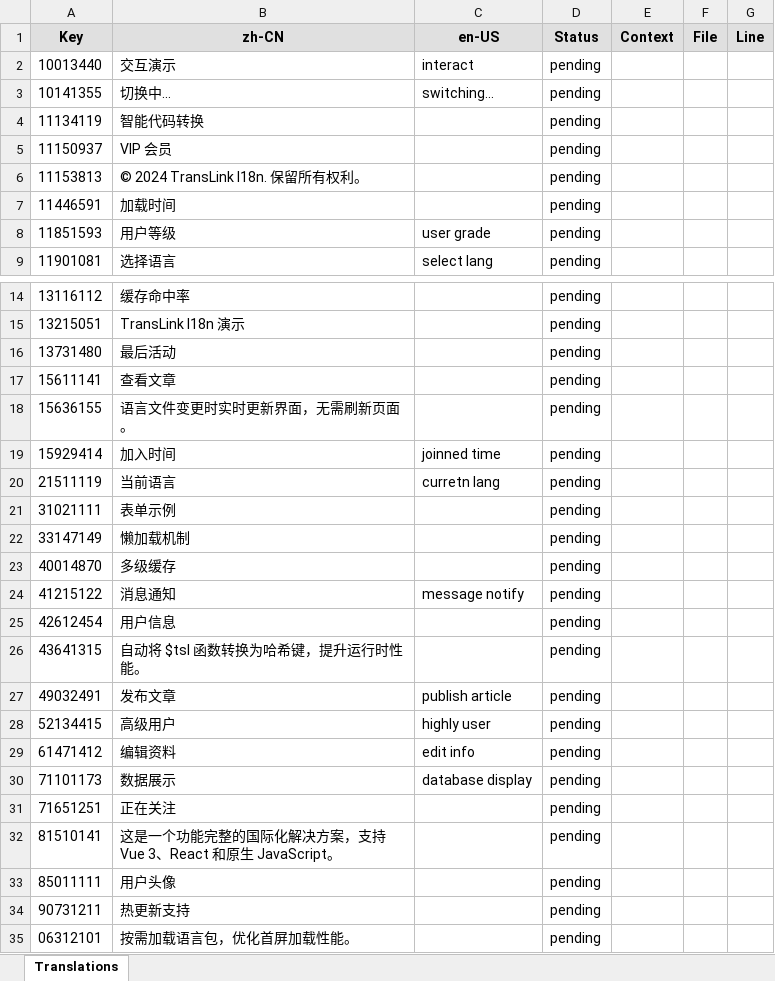
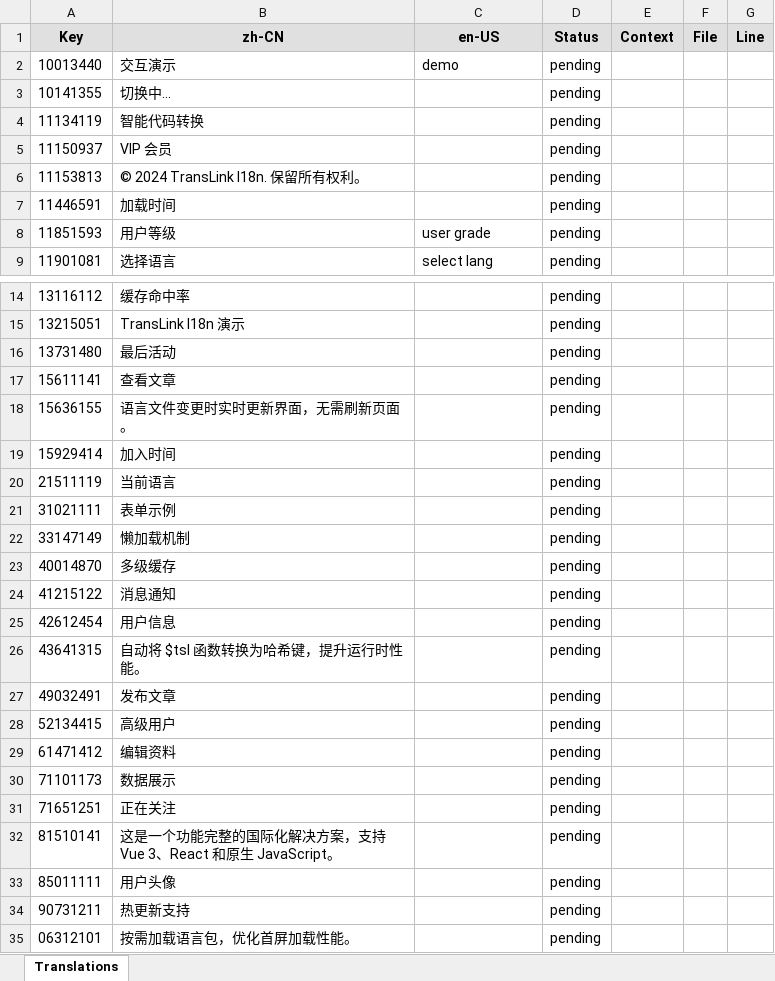
Before and after one commit to LynnCen/translink-i18n, an Excel workbook: apps/playground/vue-demo/translations/translations.xlsx, sheet Translations, drawn as a sheet; only a part is shown, gaps mark what is left out; values as stored, in another font and other column widths than the file's, no borders; the diff names each change by its address in the sheet, - before the commit and + after, or states it on an @@ line.

Commit message:
chore(playground): update vue-demo to use simplified config
- Migrate from verbose config to defineConfig() pattern
- Remove ja-JP locale (reduce to zh-CN and en-US only)
- Update locale files with latest translations
- Demonstrate the new minimal configuration approach

```diff
--- a/apps/playground/vue-demo/translations/translations.xlsx (sheet Translations)
+++ b/apps/playground/vue-demo/translations/translations.xlsx (sheet Translations)
-C2 (en-US): interact
+C2 (en-US): demo
-C3 (en-US): switching...
+C3 (en-US): (empty)
-C19 (en-US): joinned time
+C19 (en-US): (empty)
-C20 (en-US): curretn lang
+C20 (en-US): (empty)
-C24 (en-US): message notify
+C24 (en-US): (empty)
-C27 (en-US): publish article
+C27 (en-US): (empty)
-C28 (en-US): highly user
+C28 (en-US): (empty)
-C29 (en-US): edit info
+C29 (en-US): (empty)
-C30 (en-US): database display
+C30 (en-US): (empty)
```
Also changed, not shown: 3 other files.
